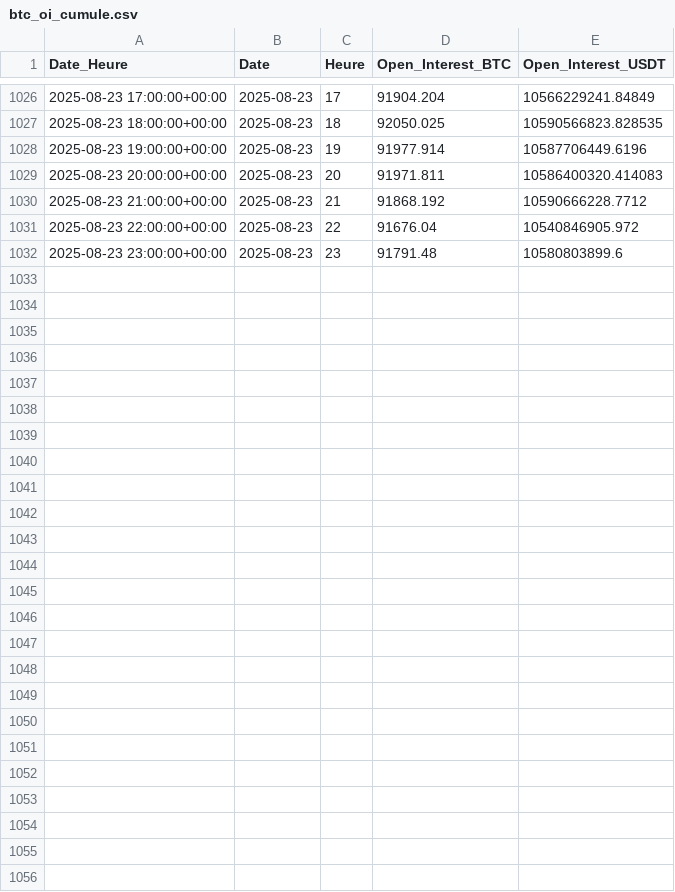
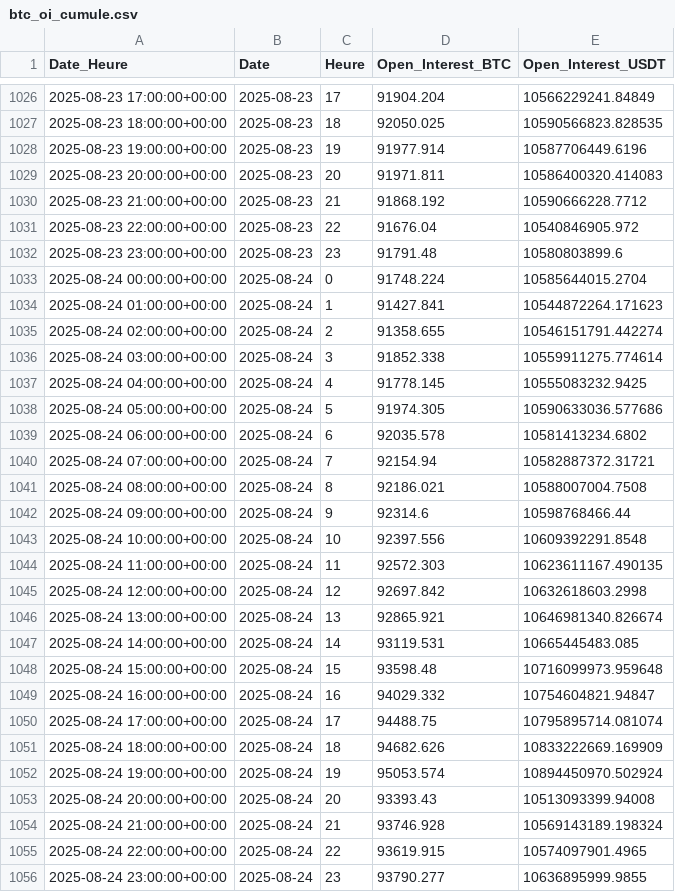
Before and after one commit to yassinedkk/binance, a CSV file: btc_oi_cumule.csv, drawn as a sheet; only a part is shown, gaps mark what is left out; the diff names each change by its address in the sheet, - before the commit and + after, or states it on an @@ line.

```diff
--- a/btc_oi_cumule.csv
+++ b/btc_oi_cumule.csv
+row 1033: 2025-08-24 00:00:00+00:00 | 2025-08-24 | 0 | 91748.224 | 10585644015.2704
+row 1034: 2025-08-24 01:00:00+00:00 | 2025-08-24 | 1 | 91427.841 | 10544872264.171623
+row 1035: 2025-08-24 02:00:00+00:00 | 2025-08-24 | 2 | 91358.655 | 10546151791.442274
+row 1036: 2025-08-24 03:00:00+00:00 | 2025-08-24 | 3 | 91852.338 | 10559911275.774614
+row 1037: 2025-08-24 04:00:00+00:00 | 2025-08-24 | 4 | 91778.145 | 10555083232.9425
+row 1038: 2025-08-24 05:00:00+00:00 | 2025-08-24 | 5 | 91974.305 | 10590633036.577686
+row 1039: 2025-08-24 06:00:00+00:00 | 2025-08-24 | 6 | 92035.578 | 10581413234.6802
+row 1040: 2025-08-24 07:00:00+00:00 | 2025-08-24 | 7 | 92154.94 | 10582887372.31721
+row 1041: 2025-08-24 08:00:00+00:00 | 2025-08-24 | 8 | 92186.021 | 10588007004.7508
+row 1042: 2025-08-24 09:00:00+00:00 | 2025-08-24 | 9 | 92314.6 | 10598768466.44
+row 1043: 2025-08-24 10:00:00+00:00 | 2025-08-24 | 10 | 92397.556 | 10609392291.8548
+row 1044: 2025-08-24 11:00:00+00:00 | 2025-08-24 | 11 | 92572.303 | 10623611167.490135
+row 1045: 2025-08-24 12:00:00+00:00 | 2025-08-24 | 12 | 92697.842 | 10632618603.2998
+row 1046: 2025-08-24 13:00:00+00:00 | 2025-08-24 | 13 | 92865.921 | 10646981340.826674
+row 1047: 2025-08-24 14:00:00+00:00 | 2025-08-24 | 14 | 93119.531 | 10665445483.085
+row 1048: 2025-08-24 15:00:00+00:00 | 2025-08-24 | 15 | 93598.48 | 10716099973.959648
+row 1049: 2025-08-24 16:00:00+00:00 | 2025-08-24 | 16 | 94029.332 | 10754604821.94847
+row 1050: 2025-08-24 17:00:00+00:00 | 2025-08-24 | 17 | 94488.75 | 10795895714.081074
+row 1051: 2025-08-24 18:00:00+00:00 | 2025-08-24 | 18 | 94682.626 | 10833222669.169909
+row 1052: 2025-08-24 19:00:00+00:00 | 2025-08-24 | 19 | 95053.574 | 10894450970.502924
+row 1053: 2025-08-24 20:00:00+00:00 | 2025-08-24 | 20 | 93393.43 | 10513093399.94008
+row 1054: 2025-08-24 21:00:00+00:00 | 2025-08-24 | 21 | 93746.928 | 10569143189.198324
+row 1055: 2025-08-24 22:00:00+00:00 | 2025-08-24 | 22 | 93619.915 | 10574097901.4965
+row 1056: 2025-08-24 23:00:00+00:00 | 2025-08-24 | 23 | 93790.277 | 10636895999.9855
```
